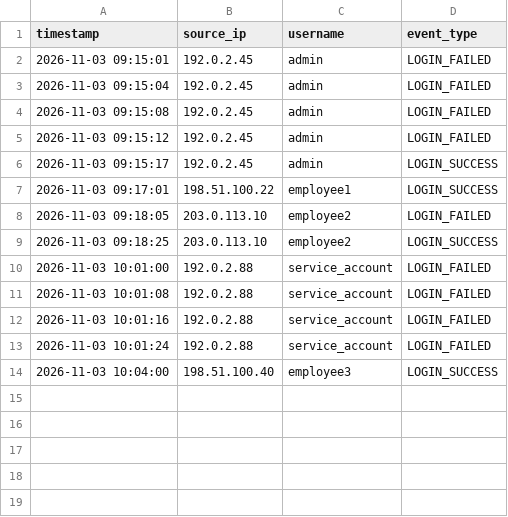
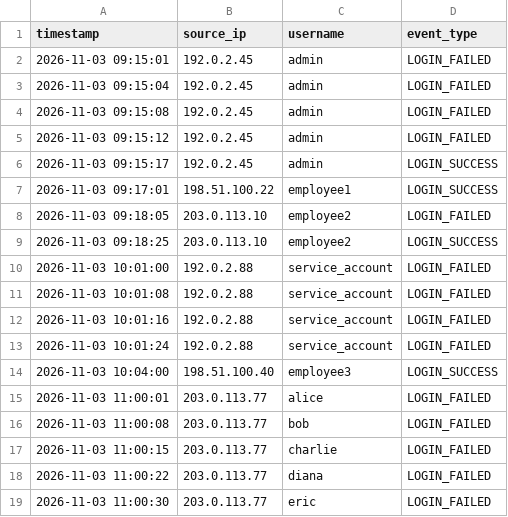
Before and after one commit to David31005/Advanced-Threat-Detection-SOAR, a CSV file: security_events.csv, drawn as a sheet; the diff names each change by its address in the sheet, - before the commit and + after, or states it on an @@ line.

Commit message:
simulated password spraying attack events.

```diff
--- a/security_events.csv
+++ b/security_events.csv
+row 15: 2026-11-03 11:00:01 | 203.0.113.77 | alice | LOGIN_FAILED
+row 16: 2026-11-03 11:00:08 | 203.0.113.77 | bob | LOGIN_FAILED
+row 17: 2026-11-03 11:00:15 | 203.0.113.77 | charlie | LOGIN_FAILED
+row 18: 2026-11-03 11:00:22 | 203.0.113.77 | diana | LOGIN_FAILED
+row 19: 2026-11-03 11:00:30 | 203.0.113.77 | eric | LOGIN_FAILED
```
